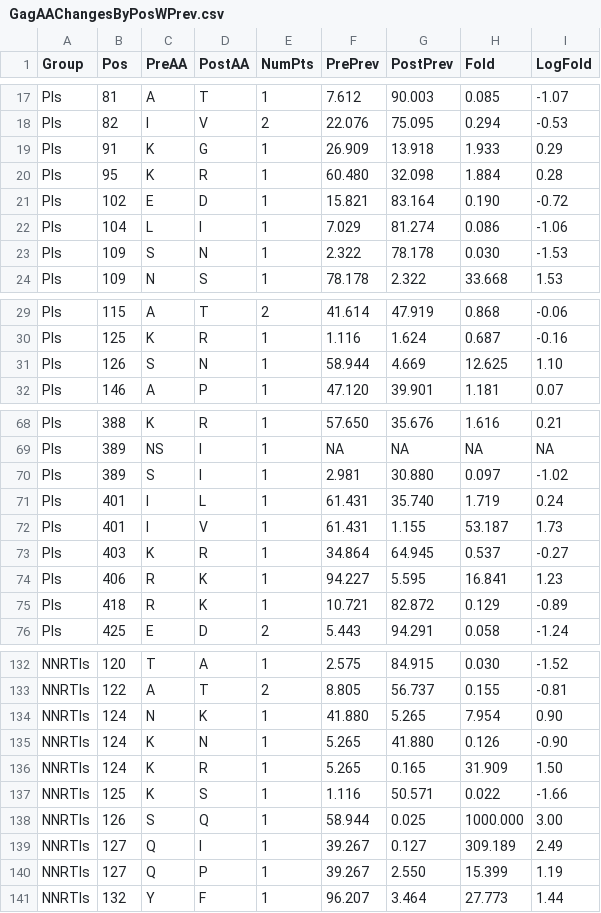
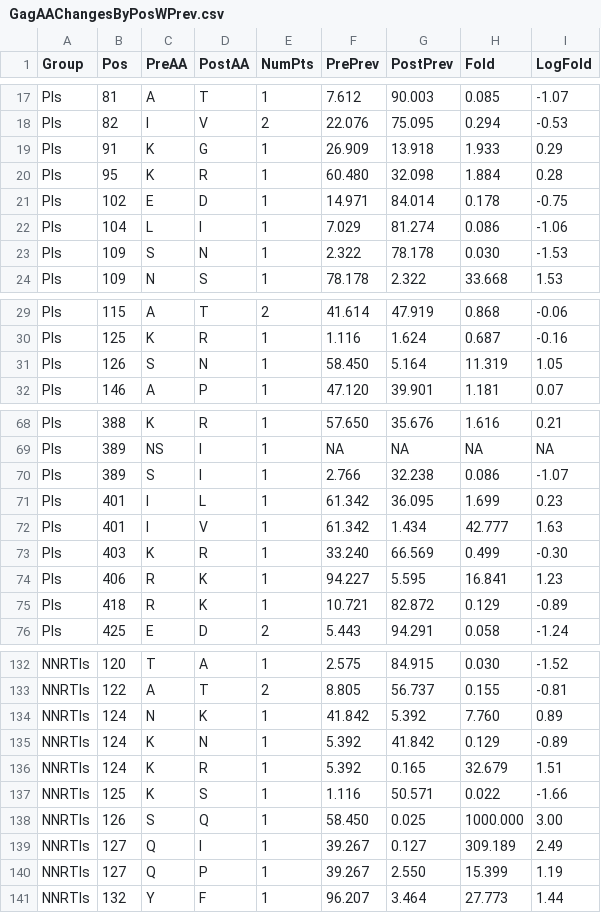
Before and after one commit to hivdb/gag-gp41, a CSV file: result_data/GagAAChangesByPosWPrev.csv, drawn as a sheet; only a part is shown, gaps mark what is left out; the diff covers the shown part only.

```diff
--- a/result_data/GagAAChangesByPosWPrev.csv
+++ b/result_data/GagAAChangesByPosWPrev.csv
@@ -20,3 +20,3 @@ PIs,91,K,G,1,26.909,13.918,1.933,0.29
 PIs,95,K,R,1,60.480,32.098,1.884,0.28
-PIs,102,E,D,1,15.821,83.164,0.190,-0.72
+PIs,102,E,D,1,14.971,84.014,0.178,-0.75
 PIs,104,L,I,1,7.029,81.274,0.086,-1.06
@@ -30,3 +30,3 @@ PIs,115,A,T,2,41.614,47.919,0.868,-0.06
 PIs,125,K,R,1,1.116,1.624,0.687,-0.16
-PIs,126,S,N,1,58.944,4.669,12.625,1.10
+PIs,126,S,N,1,58.450,5.164,11.319,1.05
 PIs,146,A,P,1,47.120,39.901,1.181,0.07
@@ -69,6 +69,6 @@ PIs,388,K,R,1,57.650,35.676,1.616,0.21
 PIs,389,NS,I,1,NA,NA,NA,NA
-PIs,389,S,I,1,2.981,30.880,0.097,-1.02
-PIs,401,I,L,1,61.431,35.740,1.719,0.24
-PIs,401,I,V,1,61.431,1.155,53.187,1.73
-PIs,403,K,R,1,34.864,64.945,0.537,-0.27
+PIs,389,S,I,1,2.766,32.238,0.086,-1.07
+PIs,401,I,L,1,61.342,36.095,1.699,0.23
+PIs,401,I,V,1,61.342,1.434,42.777,1.63
+PIs,403,K,R,1,33.240,66.569,0.499,-0.30
 PIs,406,R,K,1,94.227,5.595,16.841,1.23
@@ -133,7 +133,7 @@ NNRTIs,120,T,A,1,2.575,84.915,0.030,-1.52
 NNRTIs,122,A,T,2,8.805,56.737,0.155,-0.81
-NNRTIs,124,N,K,1,41.880,5.265,7.954,0.90
-NNRTIs,124,K,N,1,5.265,41.880,0.126,-0.90
-NNRTIs,124,K,R,1,5.265,0.165,31.909,1.50
+NNRTIs,124,N,K,1,41.842,5.392,7.760,0.89
+NNRTIs,124,K,N,1,5.392,41.842,0.129,-0.89
+NNRTIs,124,K,R,1,5.392,0.165,32.679,1.51
 NNRTIs,125,K,S,1,1.116,50.571,0.022,-1.66
-NNRTIs,126,S,Q,1,58.944,0.025,1000.000,3.00
+NNRTIs,126,S,Q,1,58.450,0.025,1000.000,3.00
 NNRTIs,127,Q,I,1,39.267,0.127,309.189,2.49
```
Also changed, not shown: 28 edited cells elsewhere in this file, data/consensus.csv, result_data/Gp41AAChangesByPosWPrev.csv, 2 other files.
